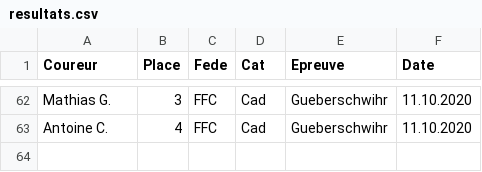
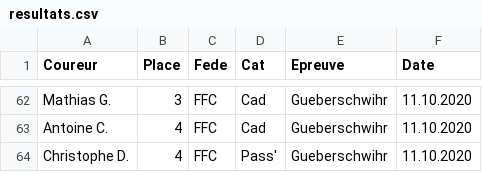
Before and after one commit to FlorianKohler/VCS-Altkirch, a CSV file: _data/resultats.csv, drawn as a sheet; only a part is shown, gaps mark what is left out.

Commit message:
3h vtt 2020 and one more result and a few new press articles

```diff
--- a/_data/resultats.csv
+++ b/_data/resultats.csv
@@ -63 +63,2 @@ Mathias G., 3, FFC, Cad, Gueberschwihr, 11.10.2020
 Antoine C.,4,FFC,Cad, Gueberschwihr, 11.10.2020
+Christophe D.,4,FFC,Pass', Gueberschwihr, 11.10.2020
```
Also changed, not shown: 5 other files.
